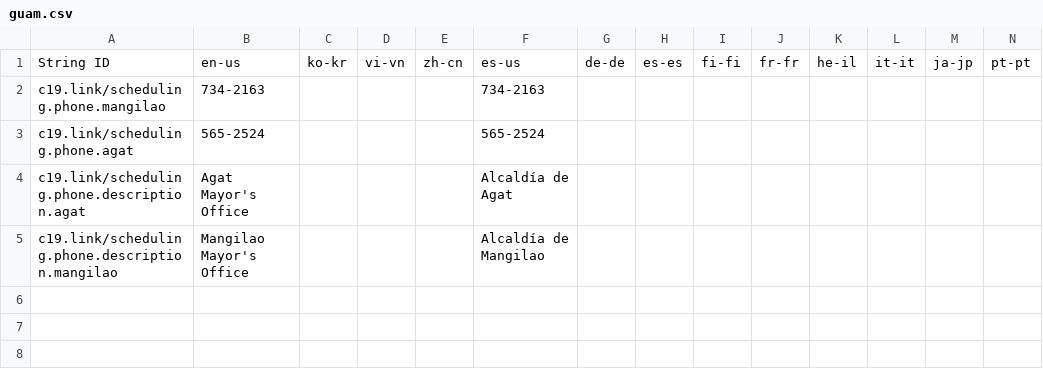
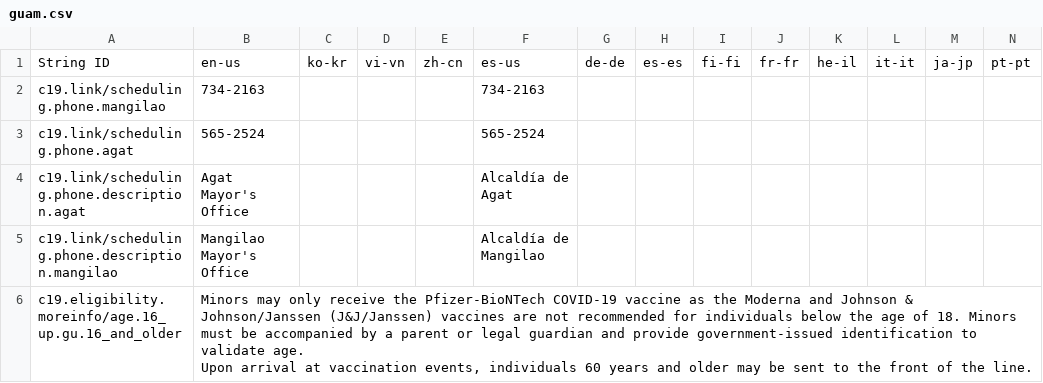
Before and after one commit to microsoft/covid-vaccine-bot, a CSV file: packages/plans/data/policies/guam/guam.csv, drawn as a sheet; only a part is shown; rows hold the shown columns only; ↵ is a line break in a cell; the diff names each change by its address in the sheet, - before the commit and + after, or states it on an @@ line.

Commit message:
updated guam/guam.csv

```diff
--- a/packages/plans/data/policies/guam/guam.csv
+++ b/packages/plans/data/policies/guam/guam.csv
+row 6: c19.eligibility.moreinfo/age.16_up.gu.16_and_older | Minors may only receive the Pfizer-BioNTech COVID-19 vaccine as the Moderna and Johnson & Johnson/Janssen (J&J/Janssen) vaccines are not recommended for individuals below the age of 18. Minors must be accompanied by a parent or legal guardian and provide government-issued identification to validate age. ↵ Upon arrival at vaccination events, individuals 60 years and older may be sent to the front of the line.
```
